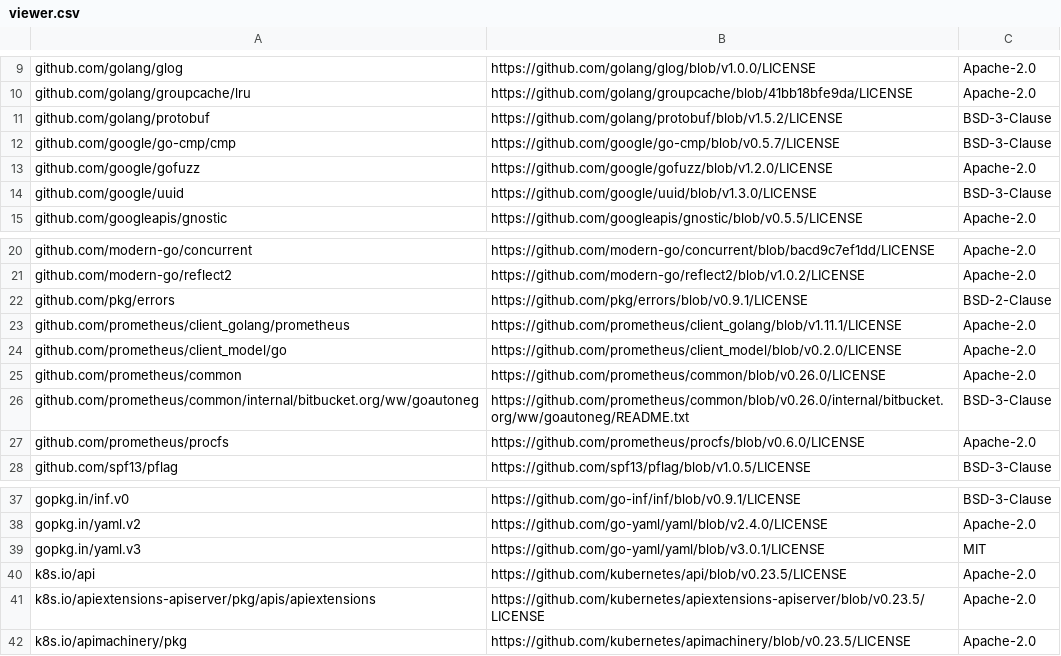
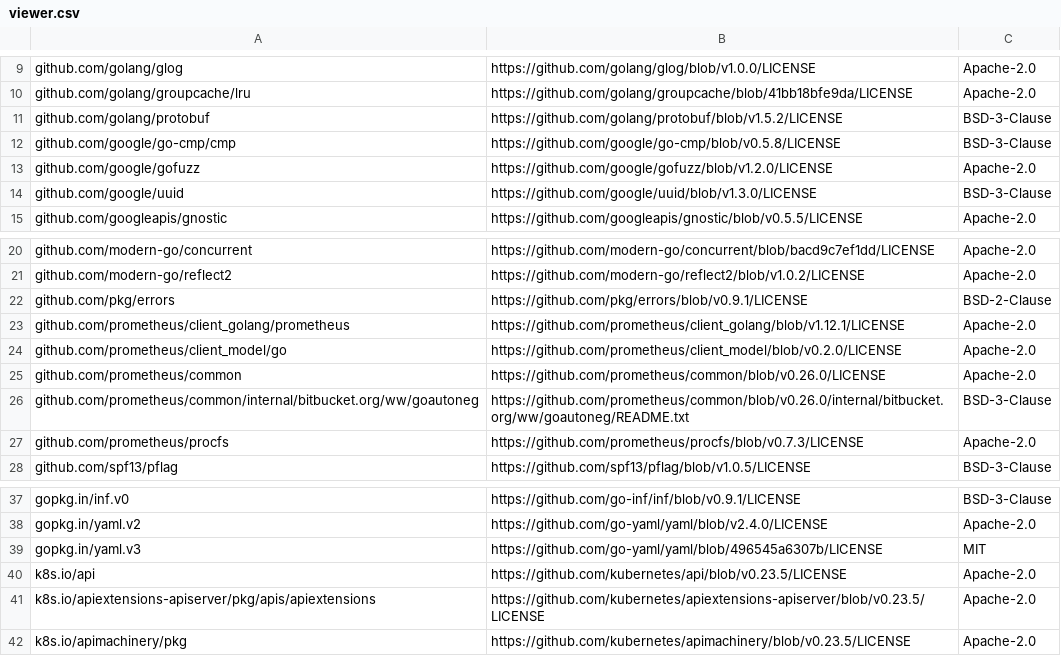
Before and after one commit to srmeier/dsp-test, a CSV file: backend/third_party_licenses/viewer.csv, drawn as a sheet; only a part is shown, gaps mark what is left out.

Commit message:
Fix ViewerController third party license csv

```diff
--- a/backend/third_party_licenses/viewer.csv
+++ b/backend/third_party_licenses/viewer.csv
@@ -11,3 +11,3 @@ github.com/golang/groupcache/lru,https://github.com/golang/groupcache/blob/41bb1
 github.com/golang/protobuf,https://github.com/golang/protobuf/blob/v1.5.2/LICENSE,BSD-3-Clause
-github.com/google/go-cmp/cmp,https://github.com/google/go-cmp/blob/v0.5.7/LICENSE,BSD-3-Clause
+github.com/google/go-cmp/cmp,https://github.com/google/go-cmp/blob/v0.5.8/LICENSE,BSD-3-Clause
 github.com/google/gofuzz,https://github.com/google/gofuzz/blob/v1.2.0/LICENSE,Apache-2.0
@@ -22,3 +22,3 @@ github.com/modern-go/reflect2,https://github.com/modern-go/reflect2/blob/v1.0.2/
 github.com/pkg/errors,https://github.com/pkg/errors/blob/v0.9.1/LICENSE,BSD-2-Clause
-github.com/prometheus/client_golang/prometheus,https://github.com/prometheus/client_golang/blob/v1.11.1/LICENSE,Apache-2.0
+github.com/prometheus/client_golang/prometheus,https://github.com/prometheus/client_golang/blob/v1.12.1/LICENSE,Apache-2.0
 github.com/prometheus/client_model/go,https://github.com/prometheus/client_model/blob/v0.2.0/LICENSE,Apache-2.0
@@ -26,3 +26,3 @@ github.com/prometheus/common,https://github.com/prometheus/common/blob/v0.26.0/L
 github.com/prometheus/common/internal/bitbucket.org/ww/goautoneg,https://github.com/prometheus/common/blob/v0.26.0/internal/bitbucket.org/ww/goautoneg/README.txt,BSD-3-Clause
-github.com/prometheus/procfs,https://github.com/prometheus/procfs/blob/v0.6.0/LICENSE,Apache-2.0
+github.com/prometheus/procfs,https://github.com/prometheus/procfs/blob/v0.7.3/LICENSE,Apache-2.0
 github.com/spf13/pflag,https://github.com/spf13/pflag/blob/v1.0.5/LICENSE,BSD-3-Clause
@@ -38,3 +38,3 @@ gopkg.in/inf.v0,https://github.com/go-inf/inf/blob/v0.9.1/LICENSE,BSD-3-Clause
 gopkg.in/yaml.v2,https://github.com/go-yaml/yaml/blob/v2.4.0/LICENSE,Apache-2.0
-gopkg.in/yaml.v3,https://github.com/go-yaml/yaml/blob/v3.0.1/LICENSE,MIT
+gopkg.in/yaml.v3,https://github.com/go-yaml/yaml/blob/496545a6307b/LICENSE,MIT
 k8s.io/api,https://github.com/kubernetes/api/blob/v0.23.5/LICENSE,Apache-2.0
```
